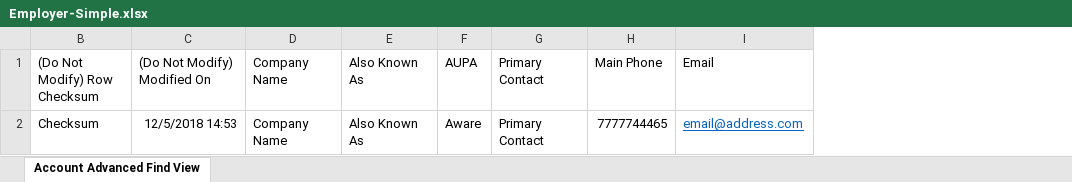
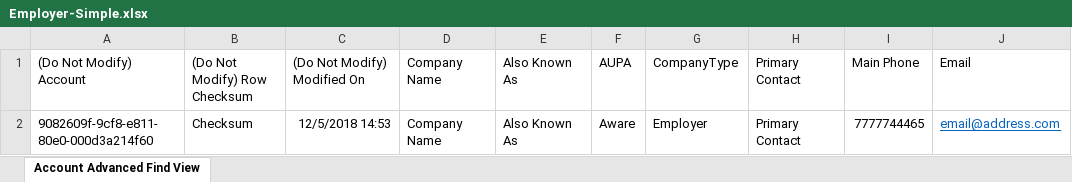
Before and after one commit to SkillsFundingAgency/tl-matching, an Excel workbook: src/Sfa.Tl.Matching.Application.IntegrationTests/Employer/Employer-Simple.xlsx, sheet Account Advanced Find View, drawn as a sheet; only a part is shown; values as stored, in another font and other column widths than the file's, no borders; table styles not drawn; the diff names each change by its address in the sheet, - before the commit and + after, or states it on an @@ line.

Commit message:
Added Employer Integration Tests

```diff
--- a/src/Sfa.Tl.Matching.Application.IntegrationTests/Employer/Employer-Simple.xlsx (sheet Account Advanced Find View)
+++ b/src/Sfa.Tl.Matching.Application.IntegrationTests/Employer/Employer-Simple.xlsx (sheet Account Advanced Find View)
@@ column A unhidden, rows 1-2: (Do Not Modify) Account | 9082609f-9cf8-e811-80e0-000d3a214f60 @@
+column G, rows 1-2: CompanyType | Employer
```
Also changed, not shown: 7 other files.
